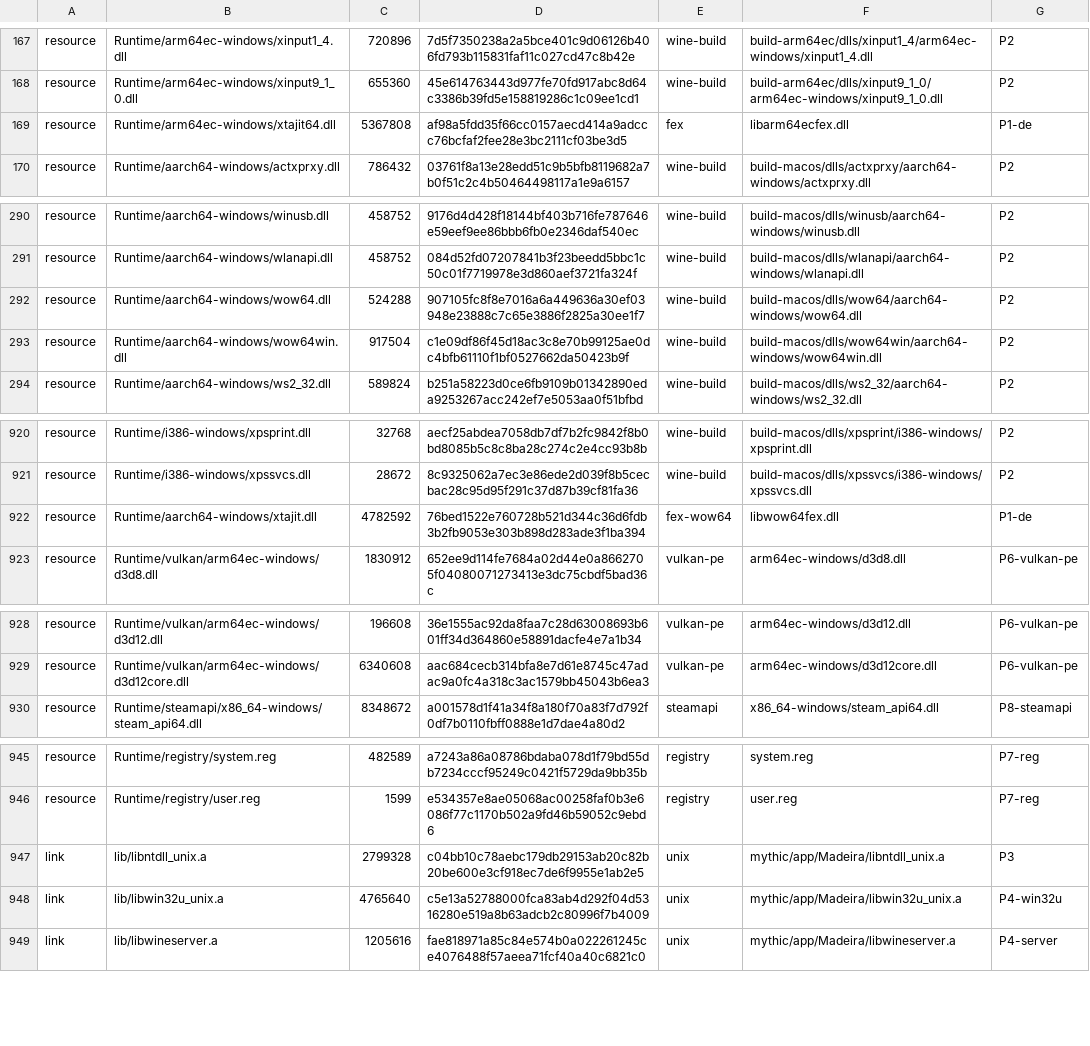
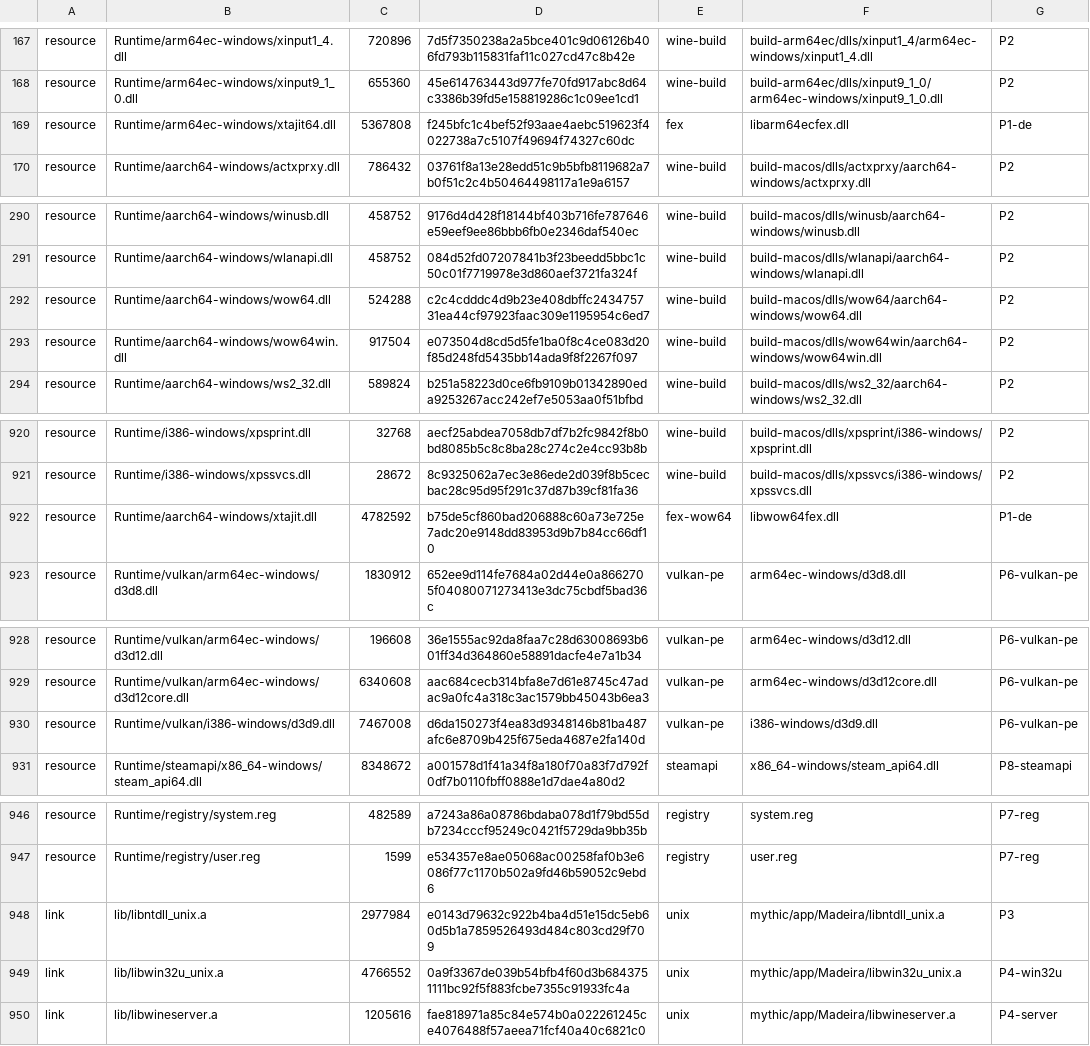
Before and after one commit to playportdev/playport, a TSV file: app/artifacts.tsv, drawn as a sheet; only a part is shown, gaps mark what is left out.

Commit message:
runtime: run Portal 2's Direct3D 9 on DXVK and Vulkan (milestone 2, first chunk)
The null ShaderDeviceMgr factory was i386 opengl32 failing its DllMain
(no unix table), which took wined3d, d3d9 and shaderapidx9 down with it.
Portal 2's i386 Direct3D 9 now runs on DXVK's i686 d3d9.dll (vulkan-pe
dxvk32, the Vulkan overlay linked over syswow64) over winevulkan's WoW64
thunks, converted through the window (wine-unix 0011), to KosmicKrisp
with placed memory maps in the window. The engine creates its device and
swap chain, then faults in the emulated steam_api.dll (exit 100).

Also: the next wow64win audits (wine-pe 0022), guest fault logging
(0023), data section views in the window (madeira-unix 0071), no WoW64
audio driver (0072), fex 0020 (read faults in RWX intervals go to the
guest), and make depend in a kept Wine PE tree. Hollow Knight passes
first-frame+10 on the same IPA (39af2094).

```diff
--- a/app/artifacts.tsv
+++ b/app/artifacts.tsv
@@ -168,3 +168,3 @@ resource	Runtime/arm64ec-windows/xinput1_4.dll	720896	7d5f7350238a2a5bce401c9d06
 resource	Runtime/arm64ec-windows/xinput9_1_0.dll	655360	45e614763443d977fe70fd917abc8d64c3386b39fd5e158819286c1c09ee1cd1	wine-build	build-arm64ec/dlls/xinput9_1_0/arm64ec-windows/xinput9_1_0.dll	P2
-resource	Runtime/arm64ec-windows/xtajit64.dll	5367808	af98a5fdd35f66cc0157aecd414a9adccc76bcfaf2fee28e3bc2111cf03be3d5	fex	libarm64ecfex.dll	P1-de
+resource	Runtime/arm64ec-windows/xtajit64.dll	5367808	f245bfc1c4bef52f93aae4aebc519623f4022738a7c5107f49694f74327c60dc	fex	libarm64ecfex.dll	P1-de
 resource	Runtime/aarch64-windows/actxprxy.dll	786432	03761f8a13e28edd51c9b5bfb8119682a7b0f51c2c4b50464498117a1e9a6157	wine-build	build-macos/dlls/actxprxy/aarch64-windows/actxprxy.dll	P2
@@ -291,4 +291,4 @@ resource	Runtime/aarch64-windows/winusb.dll	458752	9176d4d428f18144bf403b716fe78
 resource	Runtime/aarch64-windows/wlanapi.dll	458752	084d52fd07207841b3f23beedd5bbc1c50c01f7719978e3d860aef3721fa324f	wine-build	build-macos/dlls/wlanapi/aarch64-windows/wlanapi.dll	P2
-resource	Runtime/aarch64-windows/wow64.dll	524288	907105fc8f8e7016a6a449636a30ef03948e23888c7c65e3886f2825a30ee1f7	wine-build	build-macos/dlls/wow64/aarch64-windows/wow64.dll	P2
-resource	Runtime/aarch64-windows/wow64win.dll	917504	c1e09df86f45d18ac3c8e70b99125ae0dc4bfb61110f1bf0527662da50423b9f	wine-build	build-macos/dlls/wow64win/aarch64-windows/wow64win.dll	P2
+resource	Runtime/aarch64-windows/wow64.dll	524288	c2c4cdddc4d9b23e408dbffc243475731ea44cf97923faac309e1195954c6ed7	wine-build	build-macos/dlls/wow64/aarch64-windows/wow64.dll	P2
+resource	Runtime/aarch64-windows/wow64win.dll	917504	e073504d8cd5d5fe1ba0f8c4ce083d20f85d248fd5435bb14ada9f8f2267f097	wine-build	build-macos/dlls/wow64win/aarch64-windows/wow64win.dll	P2
 resource	Runtime/aarch64-windows/ws2_32.dll	589824	b251a58223d0ce6fb9109b01342890eda9253267acc242ef7e5053aa0f51bfbd	wine-build	build-macos/dlls/ws2_32/aarch64-windows/ws2_32.dll	P2
@@ -921,3 +921,3 @@ resource	Runtime/i386-windows/xpsprint.dll	32768	aecf25abdea7058db7df7b2fc9842f8
 resource	Runtime/i386-windows/xpssvcs.dll	28672	8c9325062a7ec3e86ede2d039f8b5cecbac28c95d95f291c37d87b39cf81fa36	wine-build	build-macos/dlls/xpssvcs/i386-windows/xpssvcs.dll	P2
-resource	Runtime/aarch64-windows/xtajit.dll	4782592	76bed1522e760728b521d344c36d6fdb3b2fb9053e303b898d283ade3f1ba394	fex-wow64	libwow64fex.dll	P1-de
+resource	Runtime/aarch64-windows/xtajit.dll	4782592	b75de5cf860bad206888c60a73e725e7adc20e9148dd83953d9b7b84cc66df10	fex-wow64	libwow64fex.dll	P1-de
 resource	Runtime/vulkan/arm64ec-windows/d3d8.dll	1830912	652ee9d114fe7684a02d44e0a8662705f04080071273413e3dc75cbdf5bad36c	vulkan-pe	arm64ec-windows/d3d8.dll	P6-vulkan-pe
@@ -929,2 +929,3 @@ resource	Runtime/vulkan/arm64ec-windows/d3d12.dll	196608	36e1555ac92da8faa7c28d6
 resource	Runtime/vulkan/arm64ec-windows/d3d12core.dll	6340608	aac684cecb314bfa8e7d61e8745c47adac9a0fc4a318c3ac1579bb45043b6ea3	vulkan-pe	arm64ec-windows/d3d12core.dll	P6-vulkan-pe
+resource	Runtime/vulkan/i386-windows/d3d9.dll	7467008	d6da150273f4ea83d9348146b81ba487afc6e8709b425f675eda4687e2fa140d	vulkan-pe	i386-windows/d3d9.dll	P6-vulkan-pe
 resource	Runtime/steamapi/x86_64-windows/steam_api64.dll	8348672	a001578d1f41a34f8a180f70a83f7d792f0df7b0110fbff0888e1d7dae4a80d2	steamapi	x86_64-windows/steam_api64.dll	P8-steamapi
@@ -946,4 +947,4 @@ resource	Runtime/registry/system.reg	482589	a7243a86a08786bdaba078d1f79bd55db723
 resource	Runtime/registry/user.reg	1599	e534357e8ae05068ac00258faf0b3e6086f77c1170b502a9fd46b59052c9ebd6	registry	user.reg	P7-reg
-link	lib/libntdll_unix.a	2799328	c04bb10c78aebc179db29153ab20c82b20be600e3cf918ec7de6f9955e1ab2e5	unix	mythic/app/Madeira/libntdll_unix.a	P3
-link	lib/libwin32u_unix.a	4765640	c5e13a52788000fca83ab4d292f04d5316280e519a8b63adcb2c80996f7b4009	unix	mythic/app/Madeira/libwin32u_unix.a	P4-win32u
+link	lib/libntdll_unix.a	2977984	e0143d79632c922b4ba4d51e15dc5eb60d5b1a7859526493d484c803cd29f709	unix	mythic/app/Madeira/libntdll_unix.a	P3
+link	lib/libwin32u_unix.a	4766552	0a9f3367de039b54bfb4f60d3b6843751111bc92f5f883fcbe7355c91933fc4a	unix	mythic/app/Madeira/libwin32u_unix.a	P4-win32u
 link	lib/libwineserver.a	1205616	fae818971a85c84e574b0a022261245ce4076488f57aeea71fcf40a40c6821c0	unix	mythic/app/Madeira/libwineserver.a	P4-server
```
Also changed, not shown: build/generated/wine-pe-aarch64-windows.tsv, build/generated/wine-pe-i386-windows.tsv, 20 other files.
